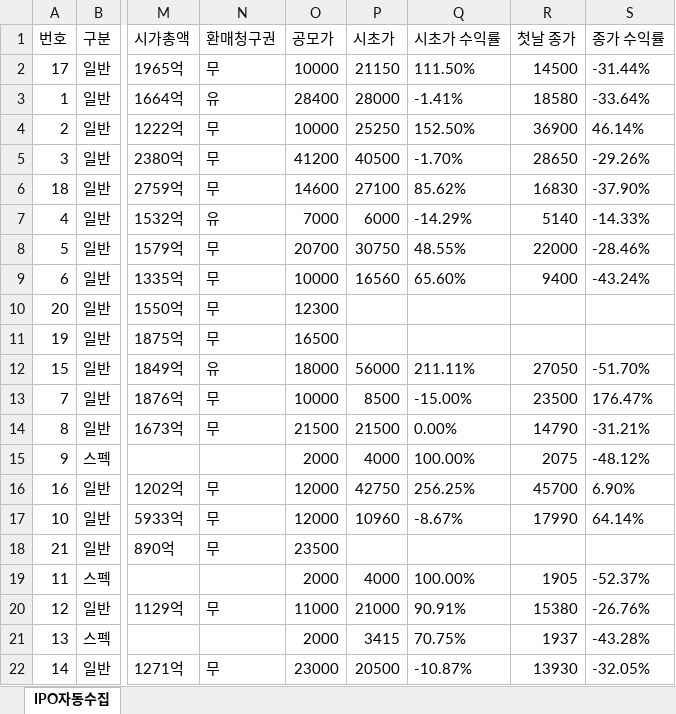
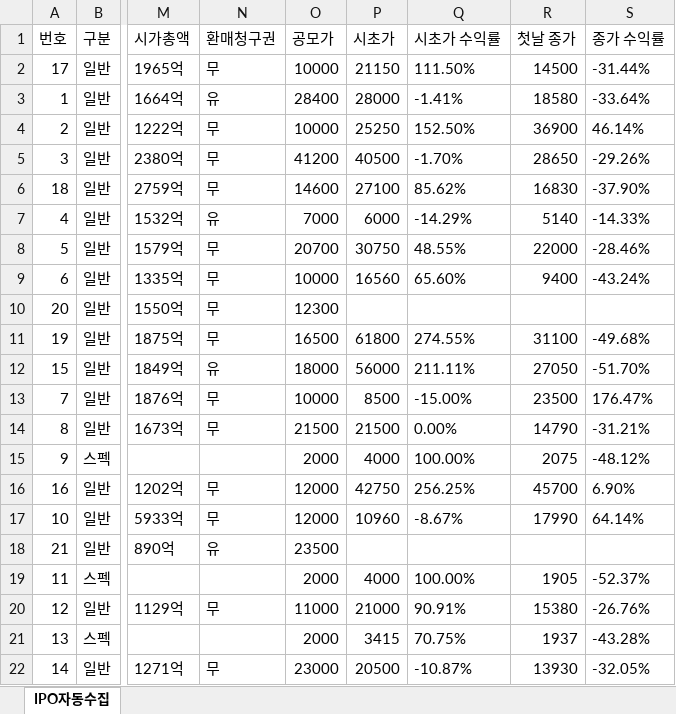
Before and after one commit to khiro37/IPO, an Excel workbook: ipo_watch_results.xlsx, sheet IPO자동수집, drawn as a sheet; only a part is shown, gaps mark what is left out; values as stored, in another font and other column widths than the file's, no borders; the diff names each change by its address in the sheet, - before the commit and + after, or states it on an @@ line.

```diff
--- a/ipo_watch_results.xlsx (sheet IPO자동수집)
+++ b/ipo_watch_results.xlsx (sheet IPO자동수집)
-P11 (시초가): (empty)
+P11 (시초가): 61800
-Q11 (시초가 수익률): (empty)
+Q11 (시초가 수익률): 274.55%
-R11 (첫날 종가): (empty)
+R11 (첫날 종가): 31100
-S11 (종가 수익률): (empty)
+S11 (종가 수익률): -49.68%
-N18 (환매청구권): 무
+N18 (환매청구권): 유
```
Also changed, not shown: 2 other files.
